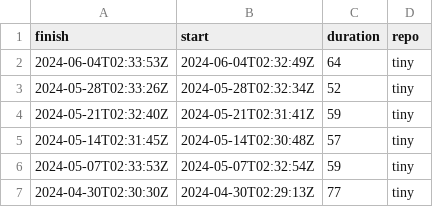
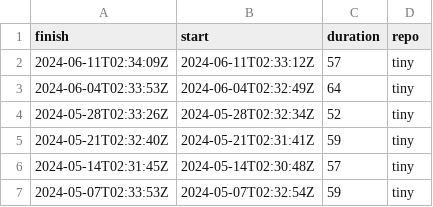
Before and after one commit to eddelbuettel/lim-chart, a CSV file: csv/tiny.csv, drawn as a sheet; only a part is shown; the shorter side is filled out with more unchanged rows; the diff names each change by its address in the sheet, - before the commit and + after, or states it on an @@ line.

```diff
--- a/csv/tiny.csv
+++ b/csv/tiny.csv
+row 2: 2024-06-11T02:34:09Z | 2024-06-11T02:33:12Z | 57 | tiny
```
Also changed, not shown: csv/tidy.csv, 1 other file.
